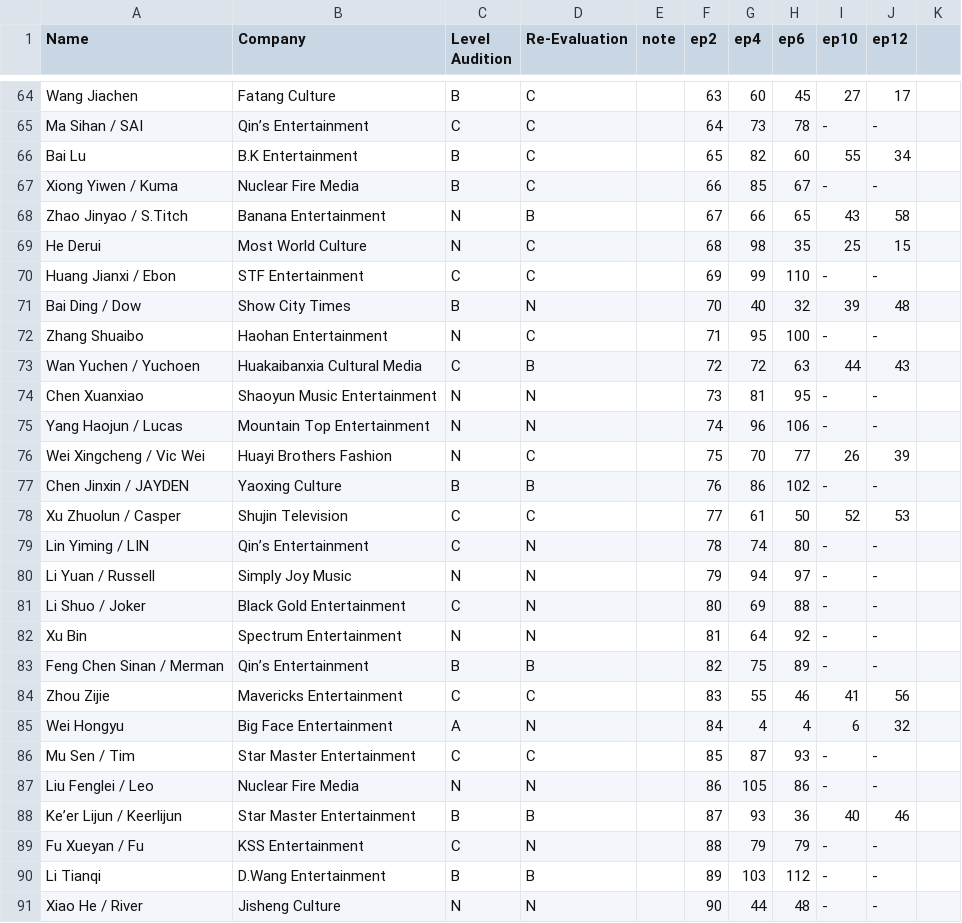
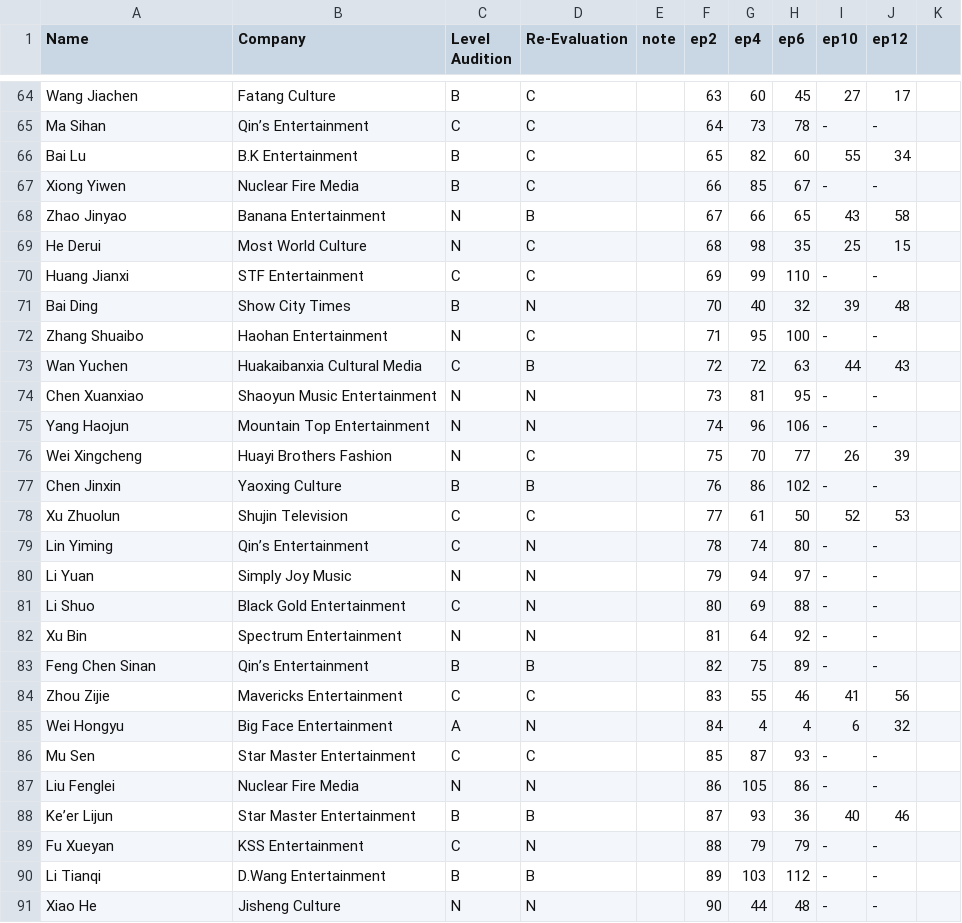
Before and after one commit to adriflame/ywys3, a CSV file: ywys3.csv, drawn as a sheet; only a part is shown, gaps mark what is left out; the diff covers the shown part only; the diff names each change by its address in the sheet, - before the commit and + after, or states it on an @@ line.

```diff
--- a/ywys3.csv
+++ b/ywys3.csv
-A65 (Name): Ma Sihan / SAI
+A65 (Name): Ma Sihan
-A67 (Name): Xiong Yiwen / Kuma
+A67 (Name): Xiong Yiwen
-A68 (Name): Zhao Jinyao / S.Titch
+A68 (Name): Zhao Jinyao
-A70 (Name): Huang Jianxi / Ebon
+A70 (Name): Huang Jianxi
-A71 (Name): Bai Ding / Dow
+A71 (Name): Bai Ding
-A73 (Name): Wan Yuchen / Yuchoen
+A73 (Name): Wan Yuchen
-A75 (Name): Yang Haojun / Lucas
+A75 (Name): Yang Haojun
-A76 (Name): Wei Xingcheng / Vic Wei
+A76 (Name): Wei Xingcheng
-A77 (Name): Chen Jinxin / JAYDEN
+A77 (Name): Chen Jinxin
-A78 (Name): Xu Zhuolun / Casper
+A78 (Name): Xu Zhuolun
-A79 (Name): Lin Yiming / LIN
+A79 (Name): Lin Yiming
-A80 (Name): Li Yuan / Russell
+A80 (Name): Li Yuan
-A81 (Name): Li Shuo / Joker
+A81 (Name): Li Shuo
-A83 (Name): Feng Chen Sinan / Merman
+A83 (Name): Feng Chen Sinan
-A86 (Name): Mu Sen / Tim
+A86 (Name): Mu Sen
-A87 (Name): Liu Fenglei / Leo
+A87 (Name): Liu Fenglei
-A88 (Name): Ke’er Lijun / Keerlijun
+A88 (Name): Ke’er Lijun
-A89 (Name): Fu Xueyan / Fu
+A89 (Name): Fu Xueyan
-A91 (Name): Xiao He / River
+A91 (Name): Xiao He
```
Also changed, not shown: 1 added row, 1 removed row and 60 edited cells elsewhere in this file.
